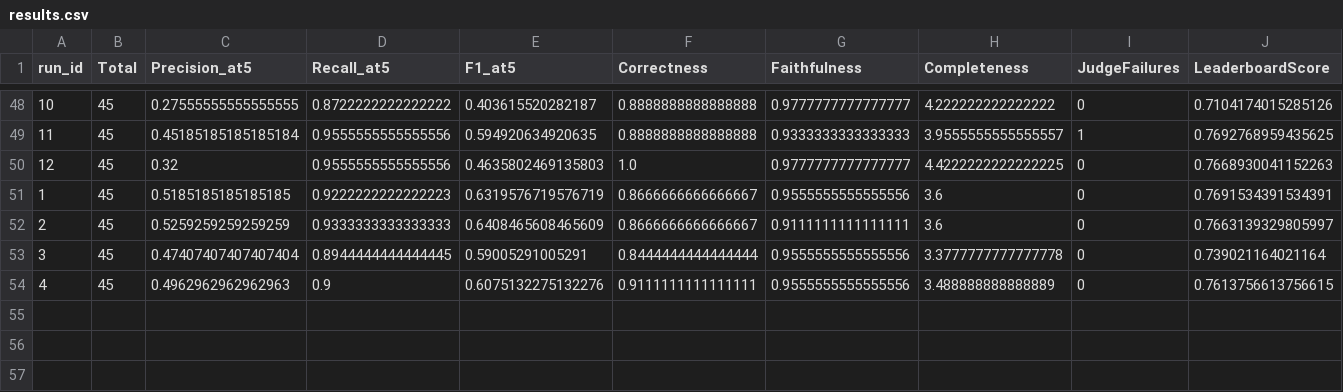
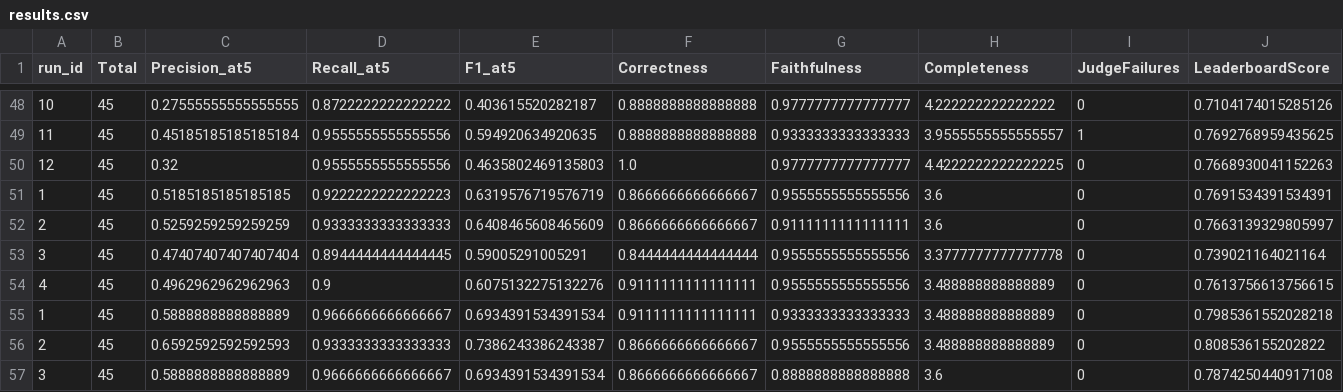
Before and after one commit to panxyz123/RAG-Context-Engineering-Project, a CSV file: logs/results.csv, drawn as a sheet; only a part is shown, gaps mark what is left out; rows hold the shown columns only; the diff names each change by its address in the sheet, - before the commit and + after, or states it on an @@ line.

```diff
--- a/logs/results.csv
+++ b/logs/results.csv
+row 55: 1 | 45 | 0.5888888888888889 | 0.9666666666666667 | 0.6934391534391534 | 0.9111111111111111 | 0.9333333333333333 | 3.488888888888889 | 0 | 0.7985361552028218
+row 56: 2 | 45 | 0.6592592592592593 | 0.9333333333333333 | 0.7386243386243387 | 0.8666666666666667 | 0.9555555555555556 | 3.488888888888889 | 0 | 0.808536155202822
+row 57: 3 | 45 | 0.5888888888888889 | 0.9666666666666667 | 0.6934391534391534 | 0.8666666666666667 | 0.8888888888888888 | 3.6 | 0 | 0.7874250440917108
```
Also changed, not shown: 12 other files.
